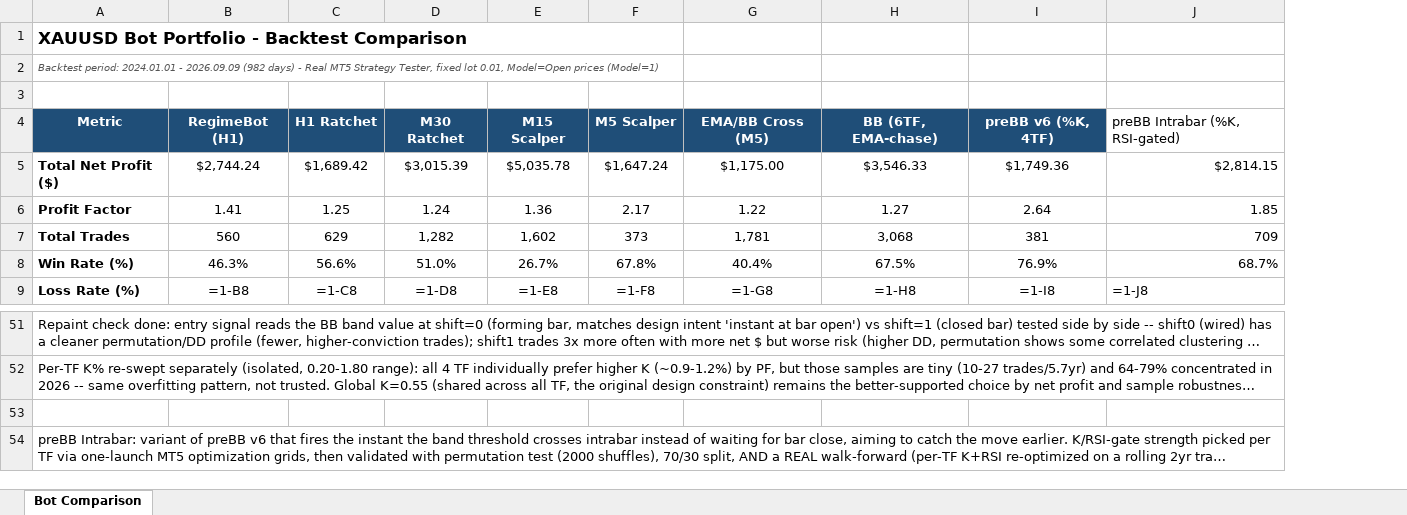
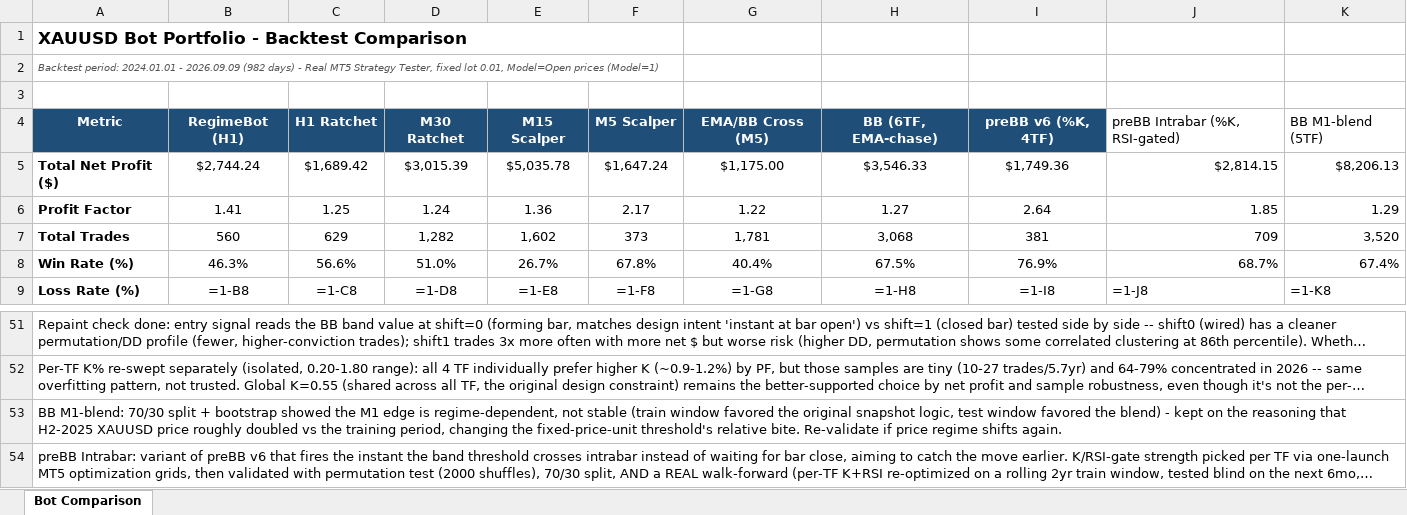
Before and after one commit to noviceinsoft/bot, an Excel workbook: reports/XAUUSD_Bot_Comparison.xlsx, sheet Bot Comparison, drawn as a sheet; only a part is shown, gaps mark what is left out; long unchanged cells end in …; values as stored, in another font and other column widths than the file's, no borders; formulas without a stored value are shown as written; the diff names each change by its address in the sheet, - before the commit and + after, or states it on an @@ line.

```diff
--- a/reports/XAUUSD_Bot_Comparison.xlsx (sheet Bot Comparison)
+++ b/reports/XAUUSD_Bot_Comparison.xlsx (sheet Bot Comparison)
+column K, rows 4-9: BB M1-blend (5TF) | $8,206.13 | 1.29 | 3,520 | 67.4% | =1-K8
-A53: (empty)
+A53: BB M1-blend: 70/30 split + bootstrap showed the M1 edge is regime-dependent, not stable (train window favored the original snapshot logic, test window favored the blend) - kept on the reasoning that H2-2025 XAUUSD price roughly doubled vs the training period, changing the fixed-price-unit threshold's relative bite. Re-validate if price regime shifts again.
```
Also changed, not shown: 1 other file.
